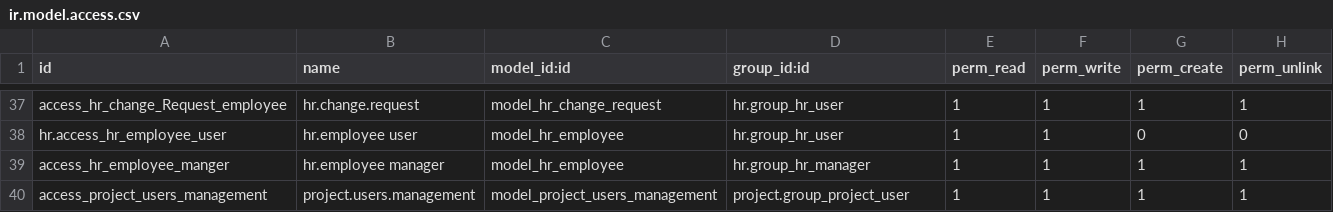
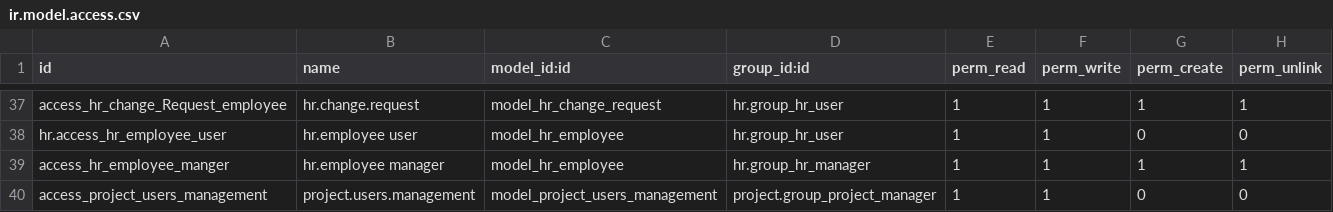
Before and after one commit to rlink-io/rlink, a CSV file: ALTANMYA_Attendence_Payroll_System/security/ir.model.access.csv, drawn as a sheet; only a part is shown, gaps mark what is left out.

Commit message:
Users Management

```diff
--- a/ALTANMYA_Attendence_Payroll_System/security/ir.model.access.csv
+++ b/ALTANMYA_Attendence_Payroll_System/security/ir.model.access.csv
@@ -39,2 +39,2 @@ hr.access_hr_employee_user,hr.employee user,model_hr_employee,hr.group_hr_user,1
 access_hr_employee_manger,hr.employee manager,model_hr_employee,hr.group_hr_manager,1,1,1,1
-access_project_users_management,project.users.management,model_project_users_management,project.group_project_user,1,1,1,1
+access_project_users_management,project.users.management,model_project_users_management,project.group_project_manager,1,1,0,0
```
Also changed, not shown: 3 other files.
